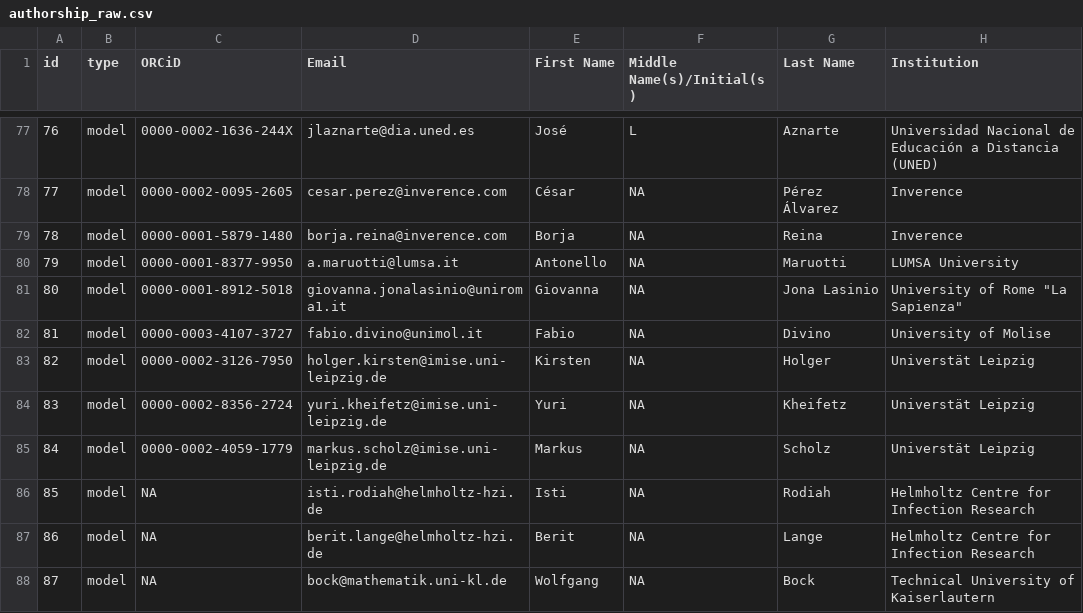
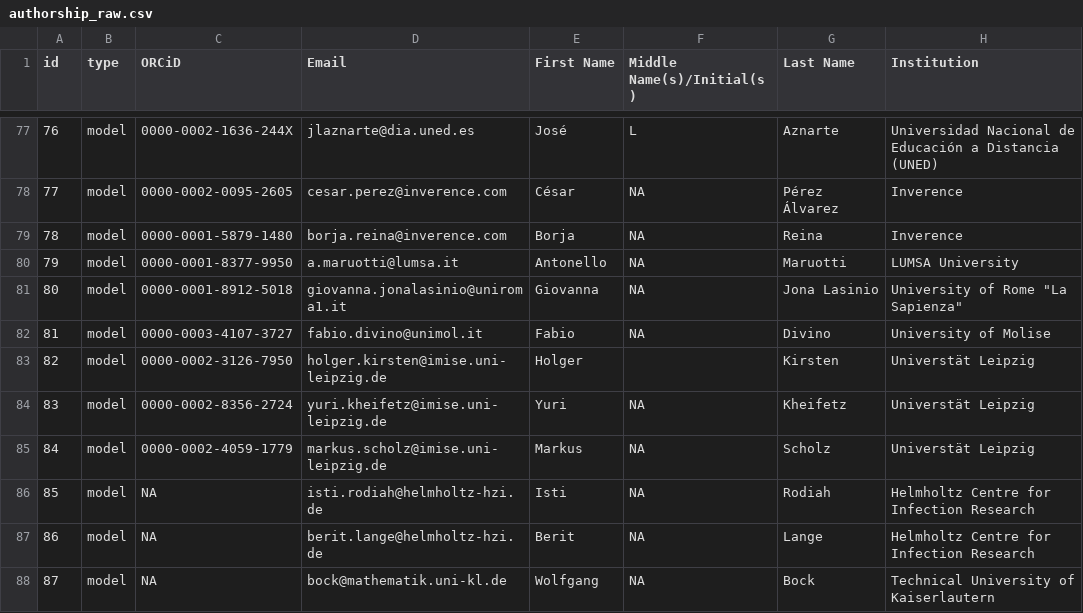
Before and after one commit to epiforecasts/euro-hub-ensemble, a CSV file: output/metadata/authorship_raw.csv, drawn as a sheet; only a part is shown, gaps mark what is left out; the diff names each change by its address in the sheet, - before the commit and + after, or states it on an @@ line.

Commit message:
update files with author non-ascii encoding

```diff
--- a/output/metadata/authorship_raw.csv
+++ b/output/metadata/authorship_raw.csv
-E83 (First Name): Kirsten
+E83 (First Name): Holger
-F83 (Middle Name(s)/Initial(s)): NA
+F83 (Middle Name(s)/Initial(s)): (empty)
-G83 (Last Name): Holger
+G83 (Last Name): Kirsten
```
Also changed, not shown: output/metadata/medrxiv-authorship.tsv, 13 other files.
